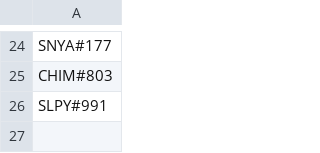
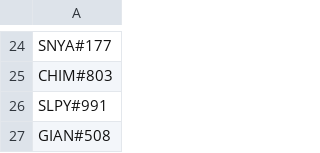
Before and after one commit to Bobakanoosh55555/headripper, a CSV file: slippi/presets/census.csv, drawn as a sheet; only a part is shown, gaps mark what is left out; the diff names each change by its address in the sheet, - before the commit and + after, or states it on an @@ line.

Commit message:
Update census.csv

```diff
--- a/slippi/presets/census.csv
+++ b/slippi/presets/census.csv
+row 27: GIAN#508
```
